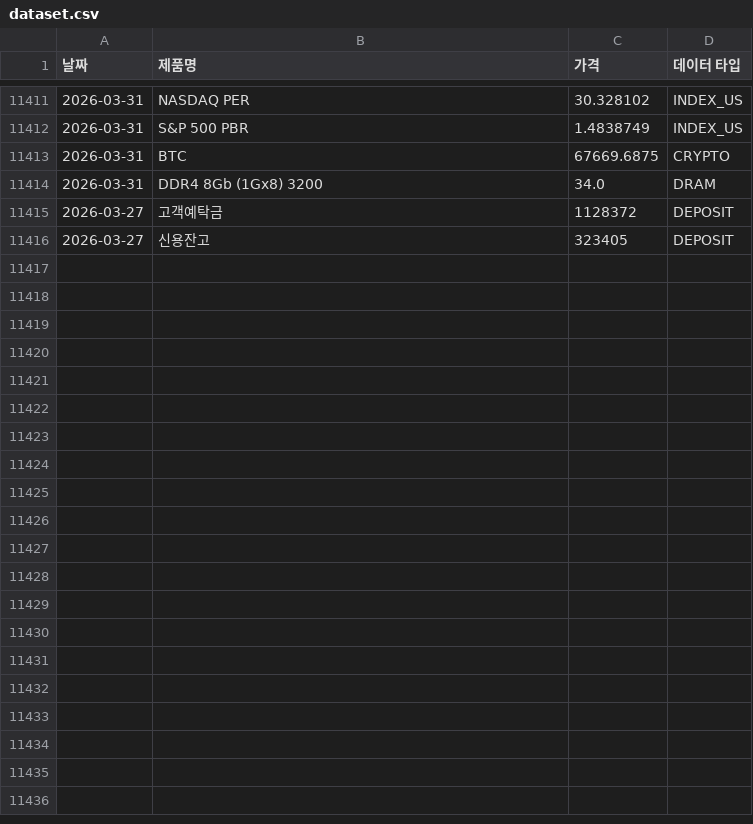
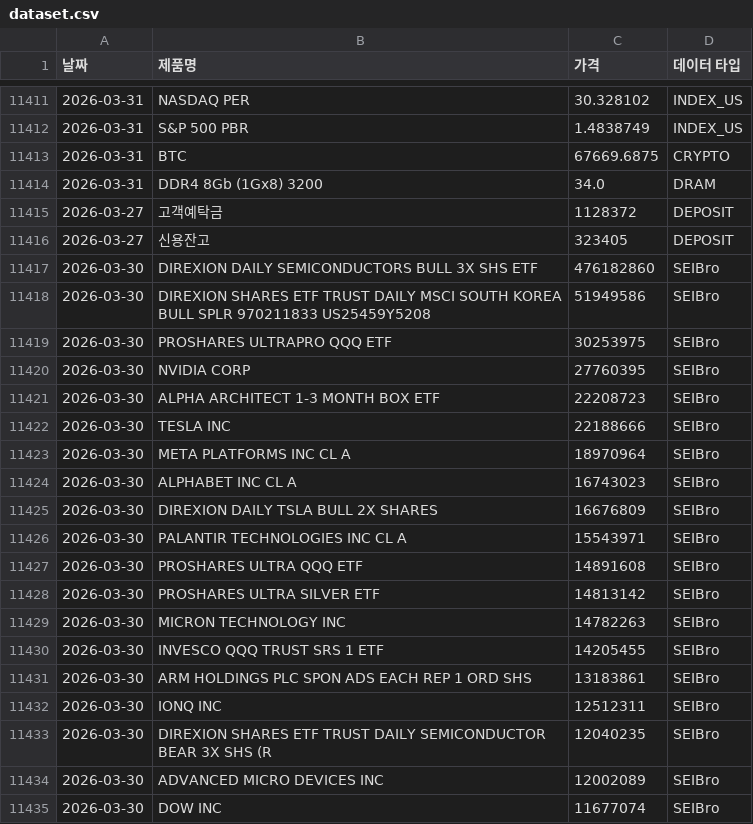
Before and after one commit to sisyphe10/Antigravity_Market_Dashboard, a CSV file: dataset.csv, drawn as a sheet; only a part is shown, gaps mark what is left out; the diff covers the shown part only; the diff names each change by its address in the sheet, - before the commit and + after, or states it on an @@ line.

```diff
--- a/dataset.csv
+++ b/dataset.csv
+row 11417: 2026-03-30 | DIREXION DAILY SEMICONDUCTORS BULL 3X SHS ETF | 476182860 | SEIBro
+row 11418: 2026-03-30 | DIREXION SHARES ETF TRUST DAILY MSCI SOUTH KOREA BULL SPLR 970211833 US25459Y5208 | 51949586 | SEIBro
+row 11419: 2026-03-30 | PROSHARES ULTRAPRO QQQ ETF | 30253975 | SEIBro
+row 11420: 2026-03-30 | NVIDIA CORP | 27760395 | SEIBro
+row 11421: 2026-03-30 | ALPHA ARCHITECT 1-3 MONTH BOX ETF | 22208723 | SEIBro
+row 11422: 2026-03-30 | TESLA INC | 22188666 | SEIBro
+row 11423: 2026-03-30 | META PLATFORMS INC CL A | 18970964 | SEIBro
+row 11424: 2026-03-30 | ALPHABET INC CL A | 16743023 | SEIBro
+row 11425: 2026-03-30 | DIREXION DAILY TSLA BULL 2X SHARES | 16676809 | SEIBro
+row 11426: 2026-03-30 | PALANTIR TECHNOLOGIES INC CL A | 15543971 | SEIBro
+row 11427: 2026-03-30 | PROSHARES ULTRA QQQ ETF | 14891608 | SEIBro
+row 11428: 2026-03-30 | PROSHARES ULTRA SILVER ETF | 14813142 | SEIBro
+row 11429: 2026-03-30 | MICRON TECHNOLOGY INC | 14782263 | SEIBro
+row 11430: 2026-03-30 | INVESCO QQQ TRUST SRS 1 ETF | 14205455 | SEIBro
+row 11431: 2026-03-30 | ARM HOLDINGS PLC SPON ADS EACH REP 1 ORD SHS | 13183861 | SEIBro
+row 11432: 2026-03-30 | IONQ INC | 12512311 | SEIBro
+row 11433: 2026-03-30 | DIREXION SHARES ETF TRUST DAILY SEMICONDUCTOR BEAR 3X SHS (R | 12040235 | SEIBro
+row 11434: 2026-03-30 | ADVANCED MICRO DEVICES INC | 12002089 | SEIBro
+row 11435: 2026-03-30 | DOW INC | 11677074 | SEIBro
```
Also changed, not shown: 31 added rows elsewhere in this file, 5 other files.
